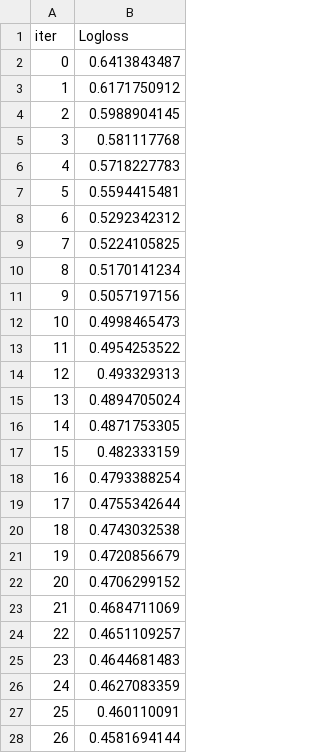
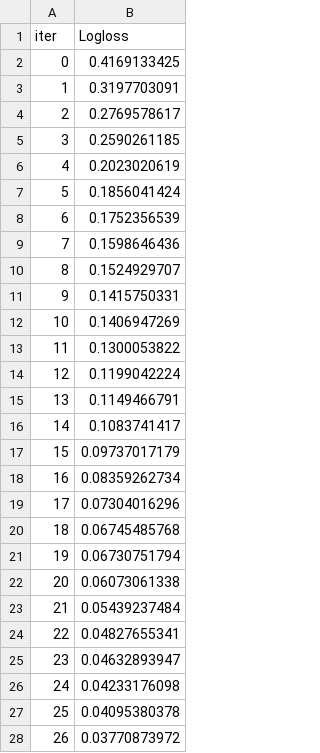
Before and after one commit to LOLresultPrediction/LOL-MachineLearning, a TSV file: catboost_info/learn_error.tsv, drawn as a sheet; only a part is shown; the diff covers the shown part only.

```diff
--- a/catboost_info/learn_error.tsv
+++ b/catboost_info/learn_error.tsv
@@ -1,28 +1,28 @@
 iter	Logloss
-0	0.6413843487
-1	0.6171750912
-2	0.5988904145
-3	0.581117768
-4	0.5718227783
-5	0.5594415481
-6	0.5292342312
-7	0.5224105825
-8	0.5170141234
-9	0.5057197156
-10	0.4998465473
-11	0.4954253522
-12	0.493329313
-13	0.4894705024
-14	0.4871753305
-15	0.482333159
-16	0.4793388254
-17	0.4755342644
-18	0.4743032538
-19	0.4720856679
-20	0.4706299152
-21	0.4684711069
-22	0.4651109257
-23	0.4644681483
-24	0.4627083359
-25	0.460110091
-26	0.4581694144
+0	0.4169133425
+1	0.3197703091
+2	0.2769578617
+3	0.2590261185
+4	0.2023020619
+5	0.1856041424
+6	0.1752356539
+7	0.1598646436
+8	0.1524929707
+9	0.1415750331
+10	0.1406947269
+11	0.1300053822
+12	0.1199042224
+13	0.1149466791
+14	0.1083741417
+15	0.09737017179
+16	0.08359262734
+17	0.07304016296
+18	0.06745485768
+19	0.06730751794
+20	0.06073061338
+21	0.05439237484
+22	0.04827655341
+23	0.04632893947
+24	0.04233176098
+25	0.04095380378
+26	0.03770873972
```
Also changed, not shown: 73 edited cells elsewhere in this file, catboost_info/time_left.tsv, dataPreprocessing/catboost_info/learn_error.tsv, 22 other files.
